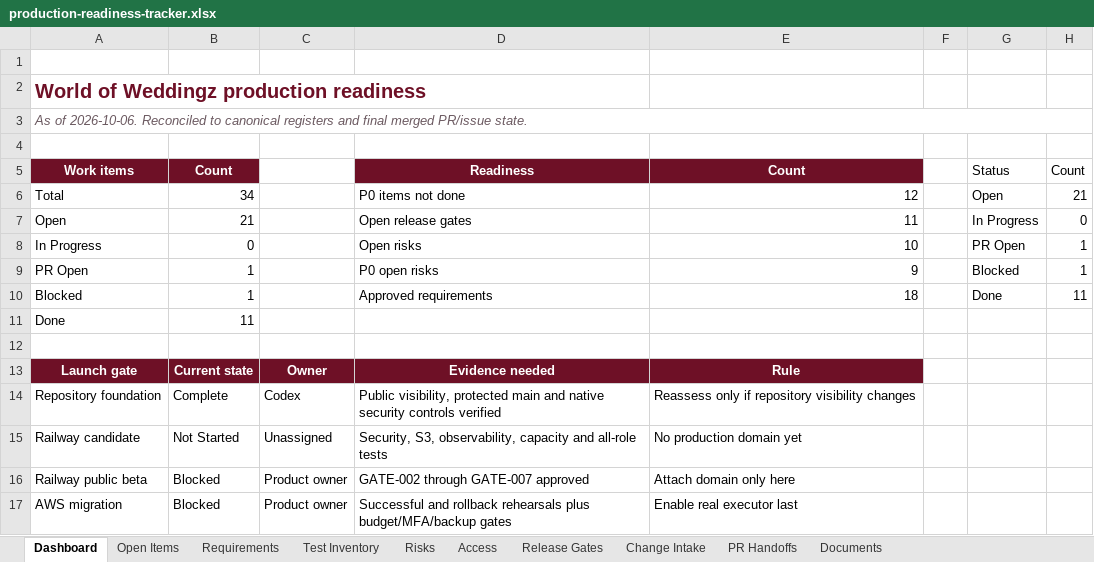
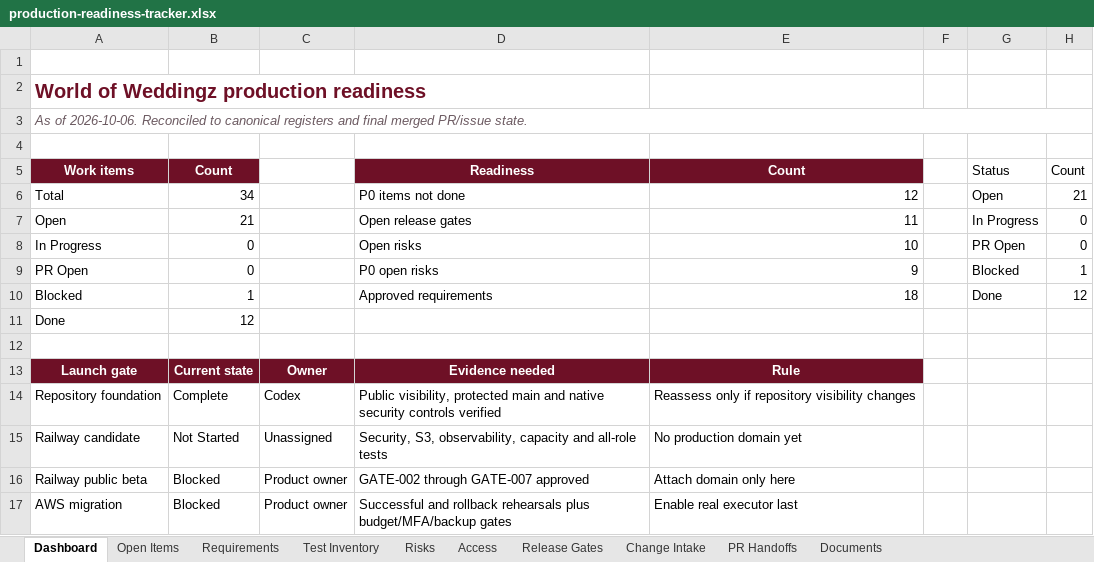
Before and after one commit to RohithTadiparti/world-of-weddingz-production, an Excel workbook: docs/tracking/production-readiness-tracker.xlsx, sheet Dashboard, drawn as a sheet; values as stored, in another font and other column widths than the file's, no borders; charts and pictures and conditional formats not drawn; the diff names each change by its address in the sheet, - before the commit and + after, or states it on an @@ line.

Commit message:
docs: close SYNC-003 tracking (#78)
Co-authored-by: RohithTadiparti <326478345+RohithTadiparti@users.noreply.github.com>

```diff
--- a/docs/tracking/production-readiness-tracker.xlsx (sheet Dashboard)
+++ b/docs/tracking/production-readiness-tracker.xlsx (sheet Dashboard)
-H8: 1
+H8: 0
-B9: 1
+B9: 0
-H10: 11
+H10: 12
-B11: 11
+B11: 12
```
Also changed, not shown: sheet PR Handoffs, sheet Open Items, charts or pictures, 2 other files.
